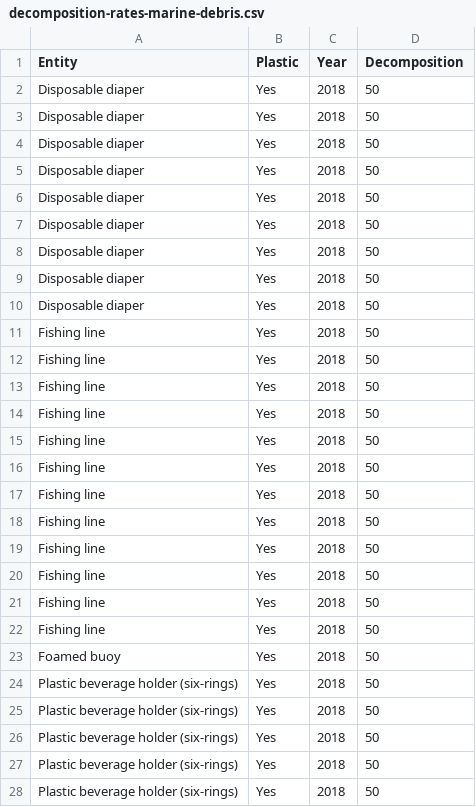
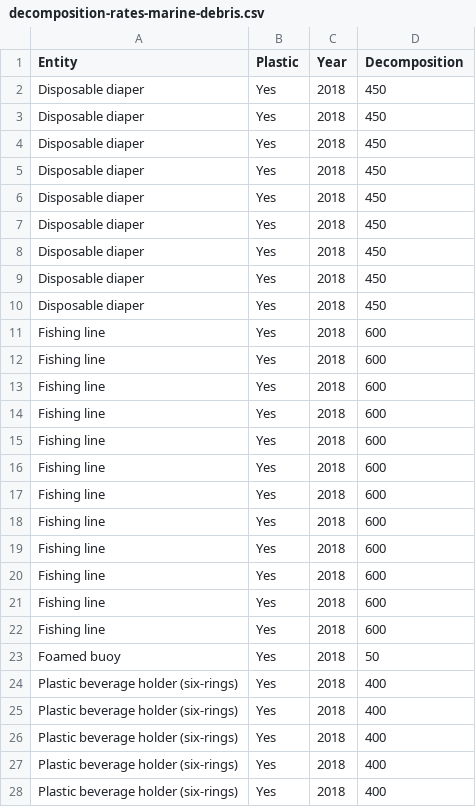
Before and after one commit to YQiZhu/FIT3179-Studio24, a CSV file: Assignment2/data/decomposition-rates-marine-debris.csv, drawn as a sheet; only a part is shown; the diff covers the shown part only.

Commit message:
Update decomposition-rates-marine-debris.csv

```diff
--- a/Assignment2/data/decomposition-rates-marine-debris.csv
+++ b/Assignment2/data/decomposition-rates-marine-debris.csv
@@ -1,28 +1,28 @@
 Entity,Plastic,Year,Decomposition
-Disposable diaper,Yes,2018,50
-Disposable diaper,Yes,2018,50
-Disposable diaper,Yes,2018,50
-Disposable diaper,Yes,2018,50
-Disposable diaper,Yes,2018,50
-Disposable diaper,Yes,2018,50
-Disposable diaper,Yes,2018,50
-Disposable diaper,Yes,2018,50
-Disposable diaper,Yes,2018,50
-Fishing line,Yes,2018,50
-Fishing line,Yes,2018,50
-Fishing line,Yes,2018,50
-Fishing line,Yes,2018,50
-Fishing line,Yes,2018,50
-Fishing line,Yes,2018,50
-Fishing line,Yes,2018,50
-Fishing line,Yes,2018,50
-Fishing line,Yes,2018,50
-Fishing line,Yes,2018,50
-Fishing line,Yes,2018,50
-Fishing line,Yes,2018,50
+Disposable diaper,Yes,2018,450
+Disposable diaper,Yes,2018,450
+Disposable diaper,Yes,2018,450
+Disposable diaper,Yes,2018,450
+Disposable diaper,Yes,2018,450
+Disposable diaper,Yes,2018,450
+Disposable diaper,Yes,2018,450
+Disposable diaper,Yes,2018,450
+Disposable diaper,Yes,2018,450
+Fishing line,Yes,2018,600
+Fishing line,Yes,2018,600
+Fishing line,Yes,2018,600
+Fishing line,Yes,2018,600
+Fishing line,Yes,2018,600
+Fishing line,Yes,2018,600
+Fishing line,Yes,2018,600
+Fishing line,Yes,2018,600
+Fishing line,Yes,2018,600
+Fishing line,Yes,2018,600
+Fishing line,Yes,2018,600
+Fishing line,Yes,2018,600
 Foamed buoy,Yes,2018,50
-Plastic beverage holder (six-rings),Yes,2018,50
-Plastic beverage holder (six-rings),Yes,2018,50
-Plastic beverage holder (six-rings),Yes,2018,50
-Plastic beverage holder (six-rings),Yes,2018,50
-Plastic beverage holder (six-rings),Yes,2018,50
+Plastic beverage holder (six-rings),Yes,2018,400
+Plastic beverage holder (six-rings),Yes,2018,400
+Plastic beverage holder (six-rings),Yes,2018,400
+Plastic beverage holder (six-rings),Yes,2018,400
+Plastic beverage holder (six-rings),Yes,2018,400
```
Also changed, not shown: 12 edited cells elsewhere in this file.
